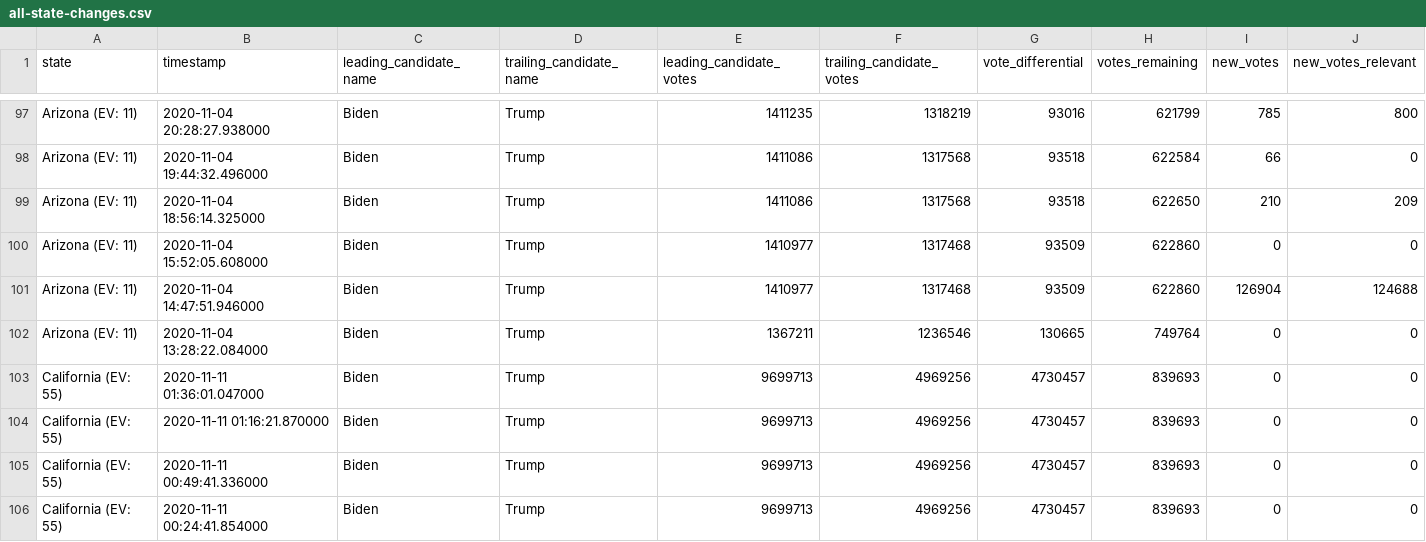
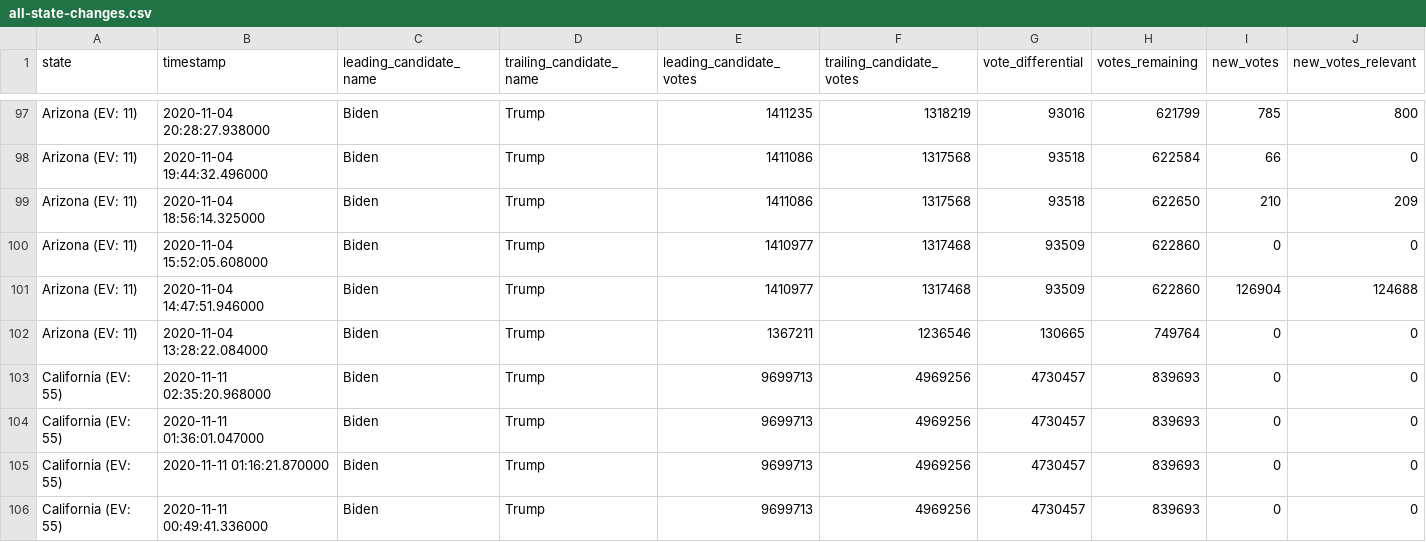
Before and after one commit to alex/nyt-2020-election-scraper, a CSV file: all-state-changes.csv, drawn as a sheet; only a part is shown, gaps mark what is left out; the shorter side is filled out with more unchanged rows; rows hold the shown columns only; the diff names each change by its address in the sheet, - before the commit and + after, or states it on an @@ line.

```diff
--- a/all-state-changes.csv
+++ b/all-state-changes.csv
+row 103: California (EV: 55) | 2020-11-11 02:35:20.968000 | Biden | Trump | 9699713 | 4969256 | 4730457 | 839693 | 0 | 0
```
Also changed, not shown: 6 other files.
